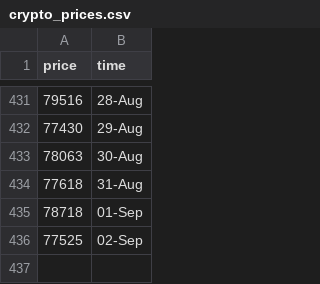
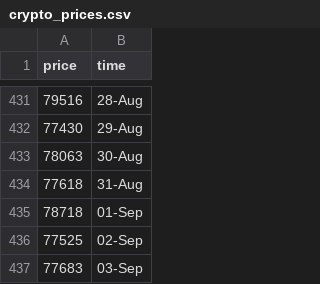
Before and after one commit to ZiaPrince2691/Crypto-price-tracker, a CSV file: crypto_prices.csv, drawn as a sheet; only a part is shown, gaps mark what is left out.

```diff
--- a/crypto_prices.csv
+++ b/crypto_prices.csv
@@ -436 +436,2 @@ price,time
 77525,02-Sep
+77683,03-Sep
```
